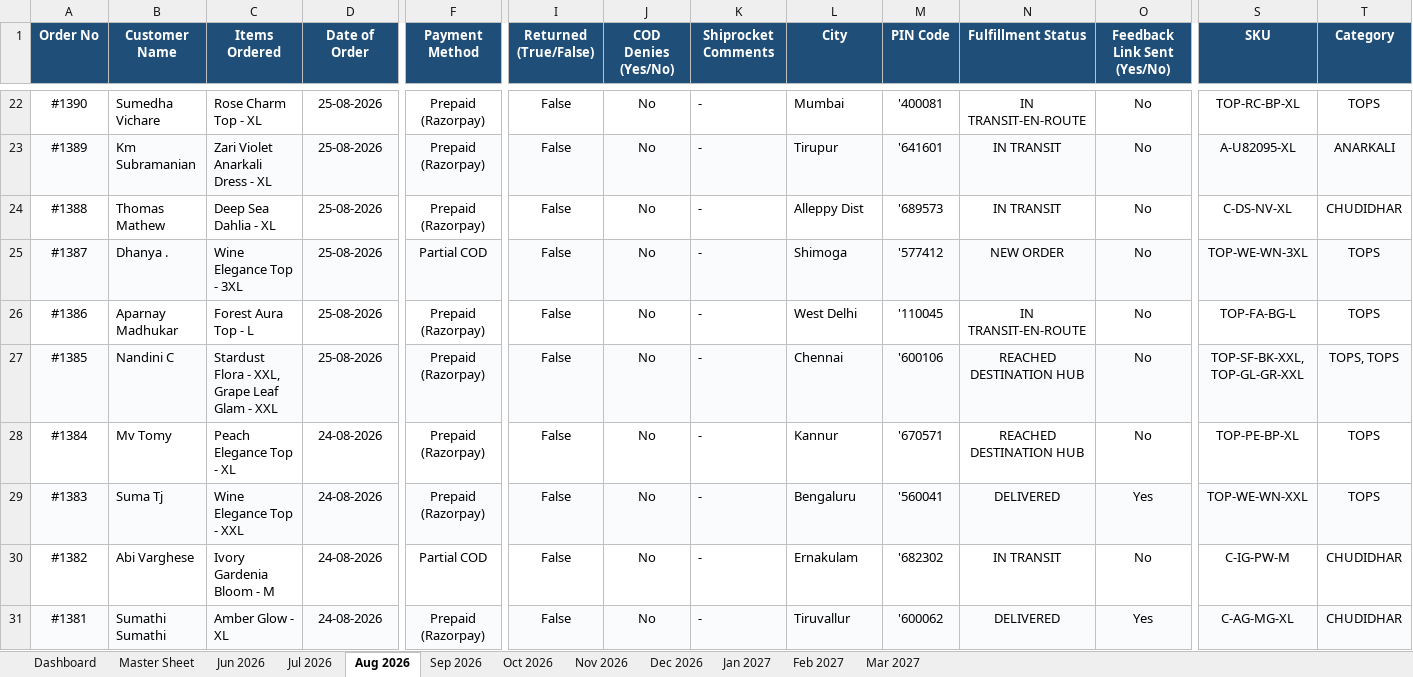
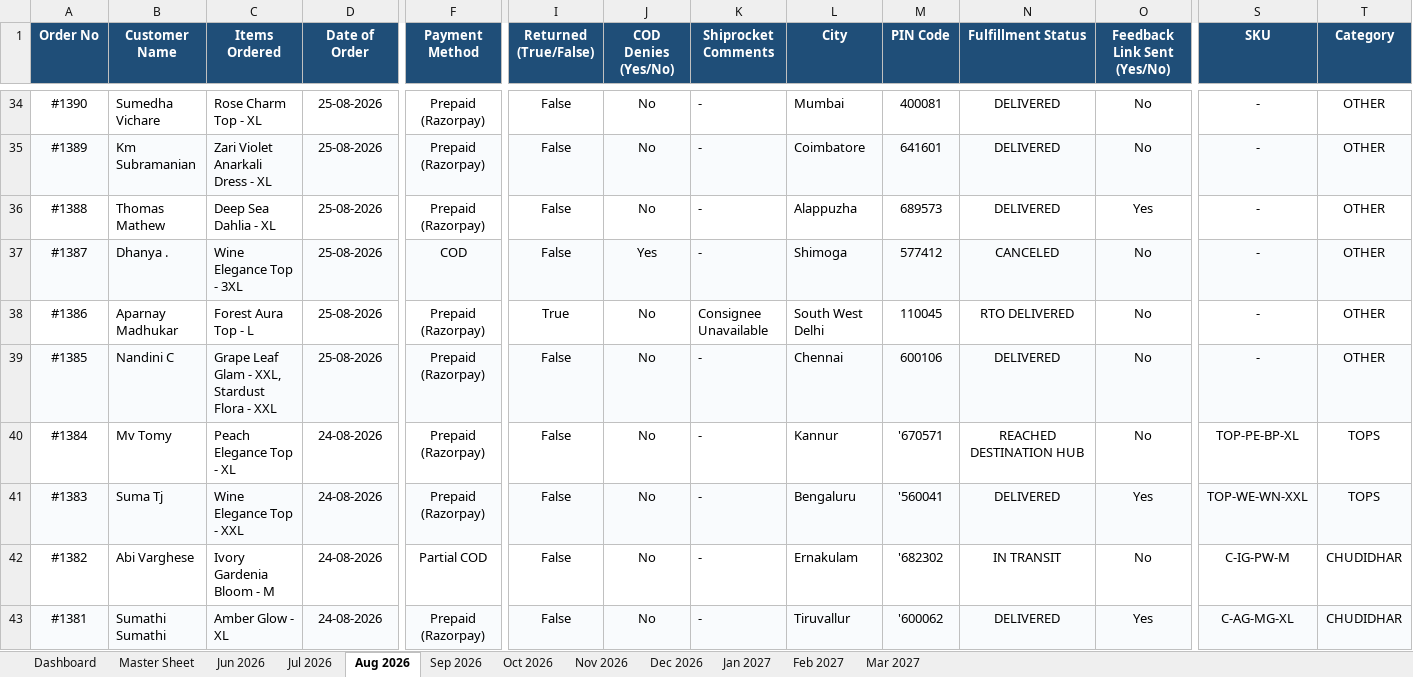
Before and after one commit to nrm-web/JANVI-AIKA-Website-Orders, an Excel workbook: Janvi_Consolidated_Orders_2026_2027.xlsx, sheet Aug 2026, drawn as a sheet; only a part is shown, gaps mark what is left out; values as stored, in another font and other column widths than the file's, no borders; addresses are those after the commit; the diff covers the shown part only; the diff names each change by its address in the sheet, - before the commit and + after, or states it on an @@ line.

Commit message:
Reconcile full 537 master orders including September 2026 orders and sync to Google Sheets

```diff
--- a/Janvi_Consolidated_Orders_2026_2027.xlsx (sheet Aug 2026)
+++ b/Janvi_Consolidated_Orders_2026_2027.xlsx (sheet Aug 2026)
-M34 (PIN Code): '400081
+M34 (PIN Code): 400081
-N34 (Fulfillment Status): IN TRANSIT-EN-ROUTE
+N34 (Fulfillment Status): DELIVERED
-S34 (SKU): TOP-RC-BP-XL
+S34 (SKU): -
-T34 (Category): TOPS
+T34 (Category): OTHER
-L35 (City): Tirupur
+L35 (City): Coimbatore
-M35 (PIN Code): '641601
+M35 (PIN Code): 641601
-N35:N36 (Fulfillment Status): IN TRANSIT
+N35:N36 (Fulfillment Status): DELIVERED
-S35 (SKU): A-U82095-XL
+S35 (SKU): -
-T35 (Category): ANARKALI
+T35 (Category): OTHER
-L36 (City): Alleppy Dist
+L36 (City): Alappuzha
-M36 (PIN Code): '689573
+M36 (PIN Code): 689573
-O36 (Feedback Link Sent (Yes/No)): No
+O36 (Feedback Link Sent (Yes/No)): Yes
-S36 (SKU): C-DS-NV-XL
+S36 (SKU): -
-T36 (Category): CHUDIDHAR
+T36 (Category): OTHER
-F37 (Payment Method): Partial COD
+F37 (Payment Method): COD
-J37 (COD Denies (Yes/No)): No
+J37 (COD Denies (Yes/No)): Yes
-M37 (PIN Code): '577412
+M37 (PIN Code): 577412
-N37 (Fulfillment Status): NEW ORDER
+N37 (Fulfillment Status): CANCELED
-S37 (SKU): TOP-WE-WN-3XL
+S37 (SKU): -
-T37:T38 (Category): TOPS
+T37:T38 (Category): OTHER
-I38 (Returned (True/False)): False
+I38 (Returned (True/False)): True
-K38 (Shiprocket Comments): -
+K38 (Shiprocket Comments): Consignee Unavailable
-L38 (City): West Delhi
+L38 (City): South West Delhi
-M38 (PIN Code): '110045
+M38 (PIN Code): 110045
-N38 (Fulfillment Status): IN TRANSIT-EN-ROUTE
+N38 (Fulfillment Status): RTO DELIVERED
-S38 (SKU): TOP-FA-BG-L
+S38 (SKU): -
-C39 (Items Ordered): Stardust Flora - XXL, Grape Leaf Glam - XXL
+C39 (Items Ordered): Grape Leaf Glam - XXL, Stardust Flora - XXL
-M39 (PIN Code): '600106
+M39 (PIN Code): 600106
-N39 (Fulfillment Status): REACHED DESTINATION HUB
+N39 (Fulfillment Status): DELIVERED
-S39 (SKU): TOP-SF-BK-XXL, TOP-GL-GR-XXL
+S39 (SKU): -
-T39 (Category): TOPS, TOPS
+T39 (Category): OTHER
```
Also changed, not shown: 12 added rows and 110 edited cells elsewhere in this sheet, sheet Master Sheet, sheet Sep 2026, sheet Dashboard, 2 other files.
